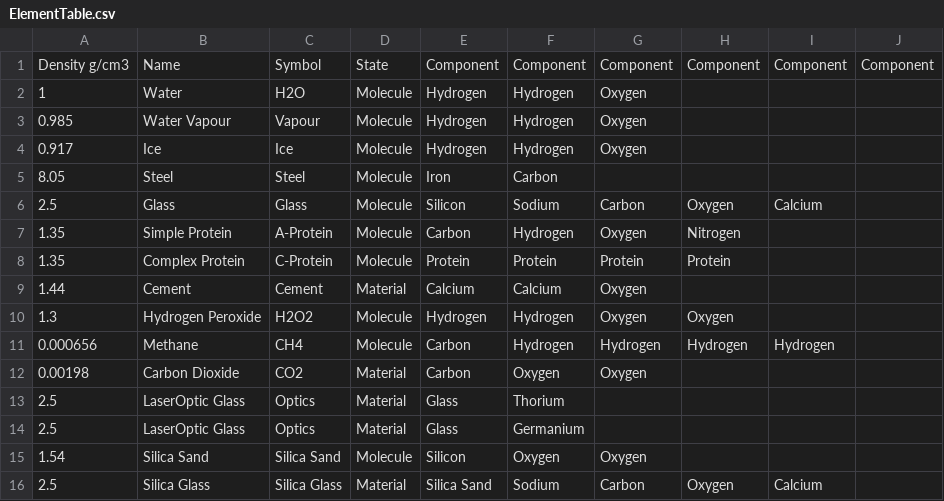
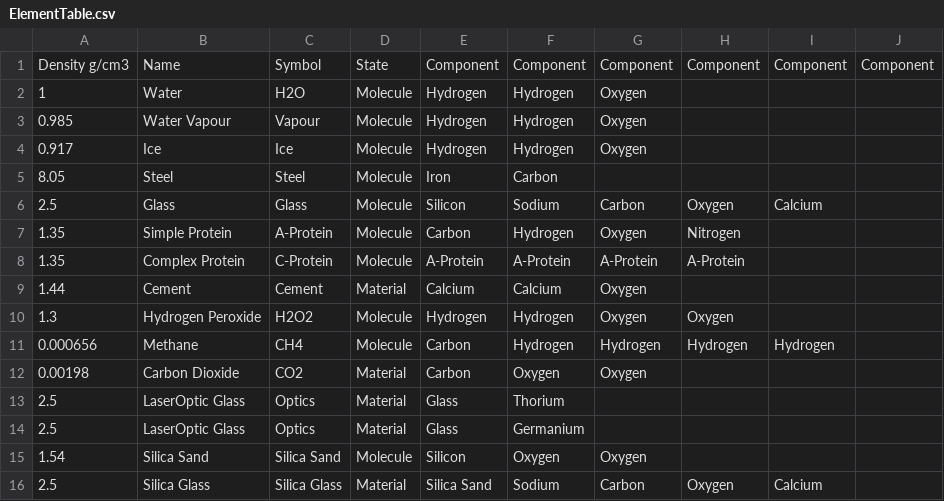
Before and after one commit to Kirilgheya/PinnacleOfHumankind, a CSV file: Code/Game_V4/Risorse Extra/ElementTable.csv, drawn as a sheet.

```diff
--- a/Code/Game_V4/Risorse Extra/ElementTable.csv
+++ b/Code/Game_V4/Risorse Extra/ElementTable.csv
@@ -7,3 +7,3 @@ Density g/cm3,Name,Symbol,State,Component,Component,Component,Component,Componen
 1.35,Simple Protein,A-Protein,Molecule,Carbon,Hydrogen,Oxygen,Nitrogen,,
-1.35,Complex Protein,C-Protein,Molecule,Protein,Protein,Protein,Protein,,
+1.35,Complex Protein,C-Protein,Molecule,A-Protein,A-Protein,A-Protein,A-Protein,,
 1.44,Cement,Cement,Material,Calcium,Calcium,Oxygen,,,
```
Also changed, not shown: 9 other files.
